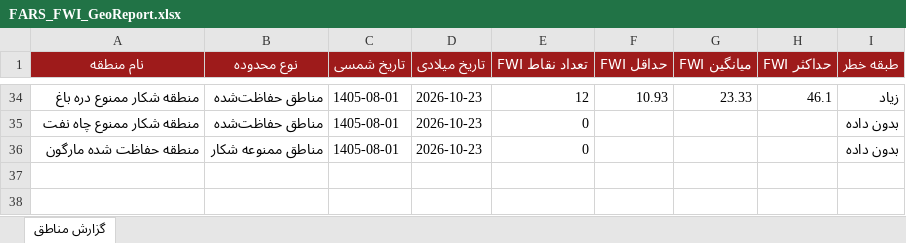
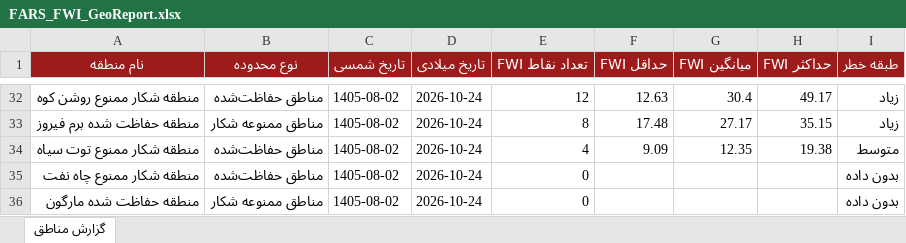
Before and after one commit to hashempoorsadegh214-prog/FARS-FWI, an Excel workbook: data/FARS_FWI_GeoReport.xlsx, sheet گزارش مناطق, drawn as a sheet; only a part is shown, gaps mark what is left out; values as stored, in another font and other column widths than the file's, no borders; conditional formats not drawn; addresses are those after the commit; the diff covers the shown part only; the diff names each change by its address in the sheet, - before the commit and + after, or states it on an @@ line.

```diff
--- a/data/FARS_FWI_GeoReport.xlsx (sheet گزارش مناطق)
+++ b/data/FARS_FWI_GeoReport.xlsx (sheet گزارش مناطق)
-A32 (نام منطقه): منطقه شکار ممنوع دره باغ
+A32 (نام منطقه): منطقه شکار ممنوع روشن کوه
-C32 (تاریخ شمسی): 1405-08-01
+C32 (تاریخ شمسی): 1405-08-02
-D32 (تاریخ میلادی): 2026-10-23
+D32 (تاریخ میلادی): 2026-10-24
-F32 (حداقل FWI): 10.93
+F32 (حداقل FWI): 12.63
-G32 (میانگین FWI): 23.33
+G32 (میانگین FWI): 30.4
-H32 (حداکثر FWI): 46.1
+H32 (حداکثر FWI): 49.17
+row 33: منطقه حفاظت شده برم فیروز | مناطق ممنوعه شکار | 1405-08-02 | 2026-10-24 | 8 | 17.48 | 27.17 | 35.15 | زیاد
+row 34: منطقه شکار ممنوع توت سياه | مناطق حفاظت‌شده | 1405-08-02 | 2026-10-24 | 4 | 9.09 | 12.35 | 19.38 | متوسط
-C35:C36 (تاریخ شمسی): 1405-08-01
+C35:C36 (تاریخ شمسی): 1405-08-02
-D35:D36 (تاریخ میلادی): 2026-10-23
+D35:D36 (تاریخ میلادی): 2026-10-24
```
Also changed, not shown: 18 added rows, 20 removed rows and 63 edited cells elsewhere in this sheet, 1 other file.
